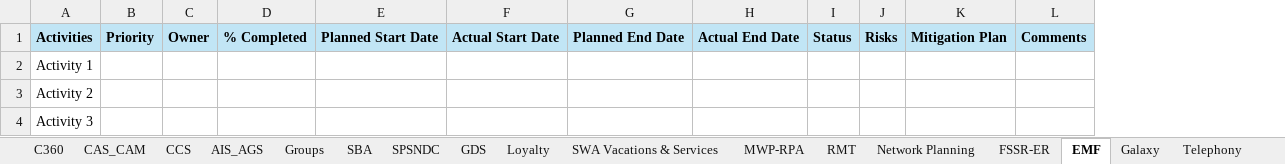
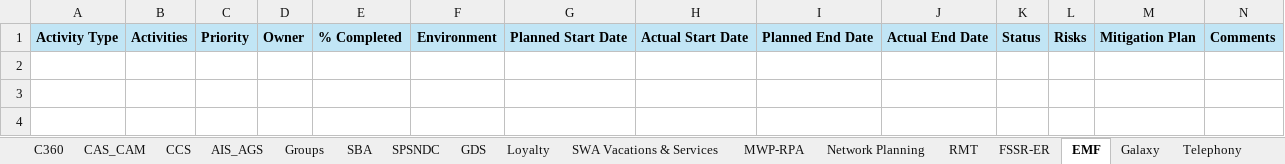
Before and after one commit to Qentelli-Design/SWA, an Excel workbook: Product_Status_Report.xlsx, sheet EMF, drawn as a sheet; values as stored, in another font and other column widths than the file's, no borders; removed rows and columns are numbered as before the commit, all else as after; the diff names each change by its address in the sheet, - before the commit and + after, or states it on an @@ line.

```diff
--- a/Product_Status_Report.xlsx (sheet EMF)
+++ b/Product_Status_Report.xlsx (sheet EMF)
@@ sheet tab order changed: C360 | CAS_CAM | CCS | AIS_AGS | Groups | SBA | SPSNDC | GDS | Loyalty | SWA Vacations & Services | MWP-RPA | Network Planning | RMT | FSSR-ER | EMF | Galaxy | Telephony @@
+column A, row 1: Activity Type
+column F, row 1: Environment
-row 2: Activity 1
-row 3: Activity 2
-row 4: Activity 3
```
Also changed, not shown: sheet Loyalty, sheet AIS_AGS, sheet Groups, sheet SBA, sheet MWP-RPA, sheet SWA Vacations & Services, 10 more sheets, 4 other files.
